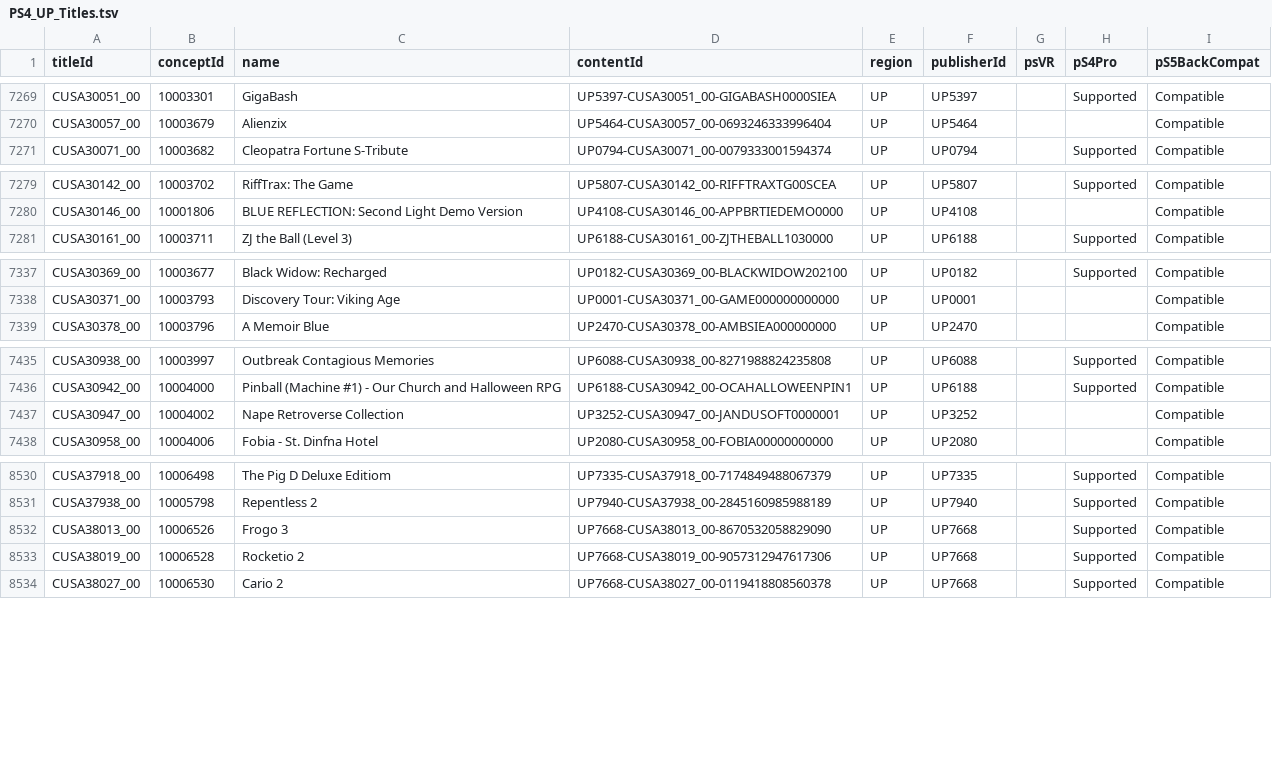
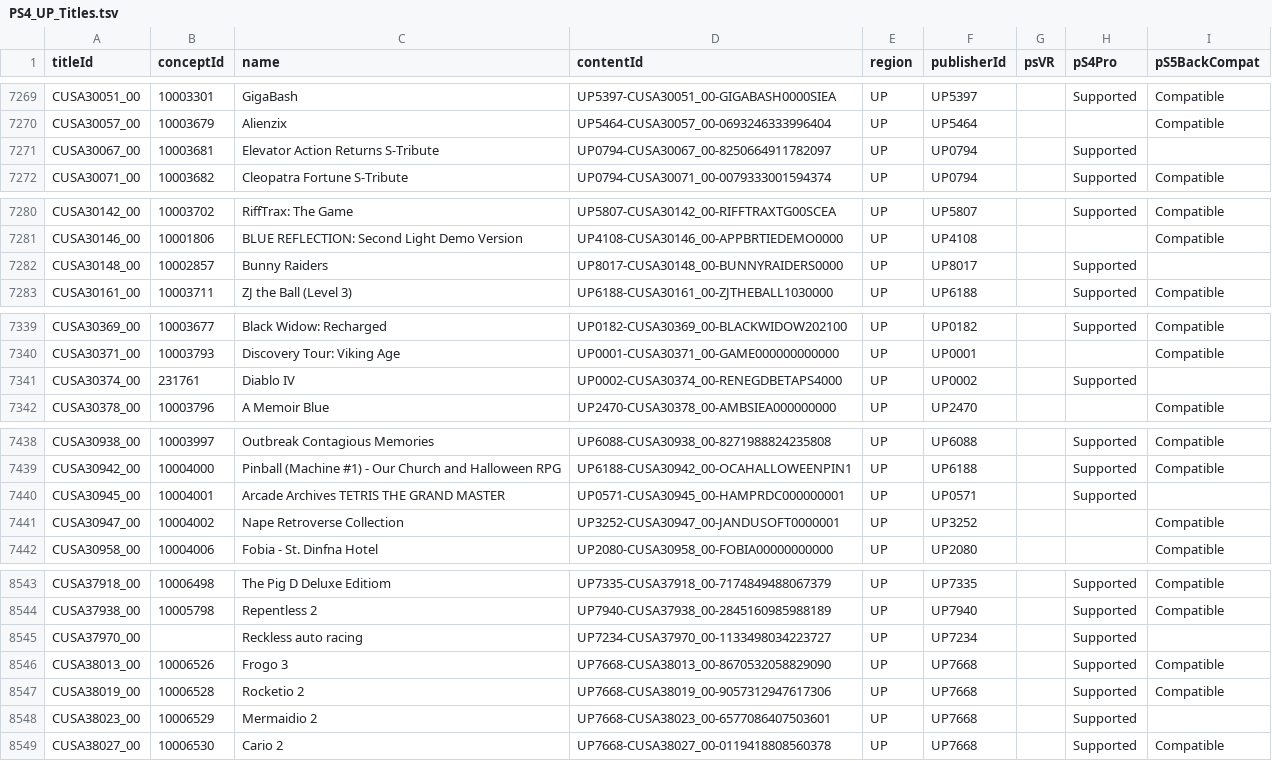
Before and after one commit to andshrew/PlayStation-Titles, a TSV file: Region/America/PS4_UP_Titles.tsv, drawn as a sheet; only a part is shown, gaps mark what is left out; the diff covers the shown part only; the diff names each change by its address in the sheet, - before the commit and + after, or states it on an @@ line.

```diff
--- a/Region/America/PS4_UP_Titles.tsv
+++ b/Region/America/PS4_UP_Titles.tsv
+row 7271: CUSA30067_00 | 10003681 | Elevator Action Returns S-Tribute | UP0794-CUSA30067_00-8250664911782097 | UP | UP0794 |  | Supported
+row 7282: CUSA30148_00 | 10002857 | Bunny Raiders | UP8017-CUSA30148_00-BUNNYRAIDERS0000 | UP | UP8017 |  | Supported
+row 7341: CUSA30374_00 | 231761 | Diablo IV | UP0002-CUSA30374_00-RENEGDBETAPS4000 | UP | UP0002 |  | Supported
+row 7440: CUSA30945_00 | 10004001 | Arcade Archives TETRIS THE GRAND MASTER | UP0571-CUSA30945_00-HAMPRDC000000001 | UP | UP0571 |  | Supported
+row 8545: CUSA37970_00 |  | Reckless auto racing | UP7234-CUSA37970_00-1133498034223727 | UP | UP7234 |  | Supported
+row 8548: CUSA38023_00 | 10006529 | Mermaidio 2 | UP7668-CUSA38023_00-6577086407503601 | UP | UP7668 |  | Supported
```
Also changed, not shown: 9 added rows and 1 edited cell elsewhere in this file, Region/America/PS4_UP_Titles_by_Concept.tsv, Region/America/PS4_UP_Titles_by_Name.tsv, 20 other files.
